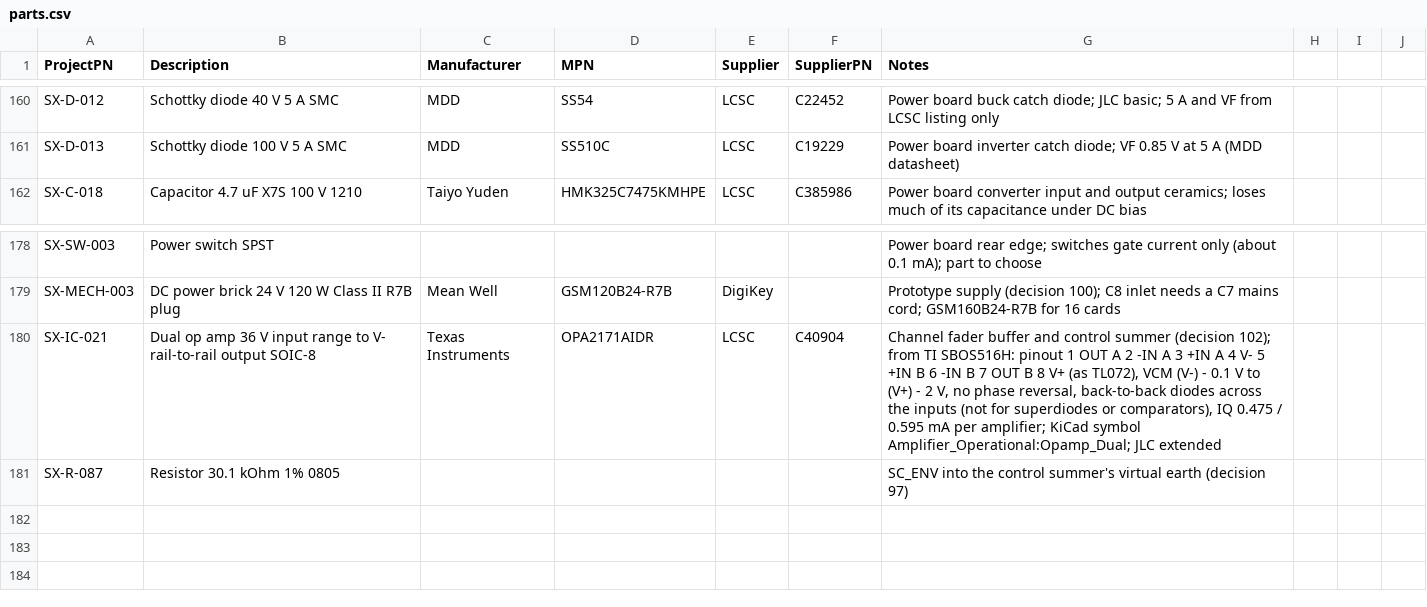
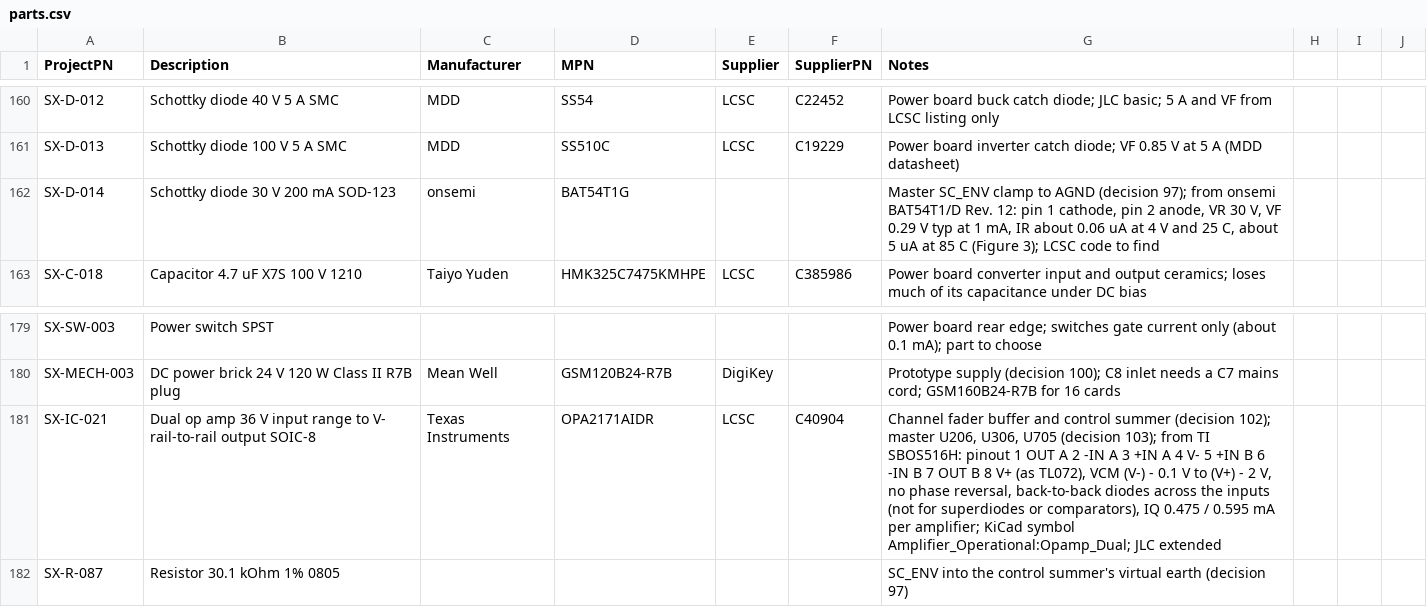
Before and after one commit to plektra/syntsamix, a CSV file: docs/parts.csv, drawn as a sheet; only a part is shown, gaps mark what is left out.

```diff
--- a/docs/parts.csv
+++ b/docs/parts.csv
@@ -161,2 +161,3 @@ SX-D-012,Schottky diode 40 V 5 A SMC,MDD,SS54,LCSC,C22452,Power board buck catch
 SX-D-013,Schottky diode 100 V 5 A SMC,MDD,SS510C,LCSC,C19229,Power board inverter catch diode; VF 0.85 V at 5 A (MDD datasheet)
+SX-D-014,Schottky diode 30 V 200 mA SOD-123,onsemi,BAT54T1G,,,"Master SC_ENV clamp to AGND (decision 97); from onsemi BAT54T1/D Rev. 12: pin 1 cathode, pin 2 anode, VR 30 V, VF 0.29 V typ at 1 mA, IR about 0.06 uA at 4 V and 25 C, about 5 uA at 85 C (Figure 3); LCSC code to find"
 SX-C-018,Capacitor 4.7 uF X7S 100 V 1210,Taiyo Yuden,HMK325C7475KMHPE,LCSC,C385986,Power board converter input and output ceramics; loses much of its capacitance under DC bias
@@ -179,3 +180,3 @@ SX-SW-003,Power switch SPST,,,,,Power board rear edge; switches gate current onl
 SX-MECH-003,DC power brick 24 V 120 W Class II R7B plug,Mean Well,GSM120B24-R7B,DigiKey,,Prototype supply (decision 100); C8 inlet needs a C7 mains cord; GSM160B24-R7B for 16 cards
-SX-IC-021,Dual op amp 36 V input range to V- rail-to-rail output SOIC-8,Texas Instruments,OPA2171AIDR,LCSC,C40904,"Channel fader buffer and control summer (decision 102); from TI SBOS516H: pinout 1 OUT A 2 -IN A 3 +IN A 4 V- 5 +IN B 6 -IN B 7 OUT B 8 V+ (as TL072), VCM (V-) - 0.1 V to (V+) - 2 V, no phase reversal, back-to-back diodes across the inputs (not for superdiodes or comparators), IQ 0.475 / 0.595 mA per amplifier; KiCad symbol Amplifier_Operational:Opamp_Dual; JLC extended"
+SX-IC-021,Dual op amp 36 V input range to V- rail-to-rail output SOIC-8,Texas Instruments,OPA2171AIDR,LCSC,C40904,"Channel fader buffer and control summer (decision 102); master U206, U306, U705 (decision 103); from TI SBOS516H: pinout 1 OUT A 2 -IN A 3 +IN A 4 V- 5 +IN B 6 -IN B 7 OUT B 8 V+ (as TL072), VCM (V-) - 0.1 V to (V+) - 2 V, no phase reversal, back-to-back diodes across the inputs (not for superdiodes or comparators), IQ 0.475 / 0.595 mA per amplifier; KiCad symbol Amplifier_Operational:Opamp_Dual; JLC extended"
 SX-R-087,Resistor 30.1 kOhm 1% 0805,,,,,SC_ENV into the control summer's virtual earth (decision 97)
```
Also changed, not shown: 25 other files.
